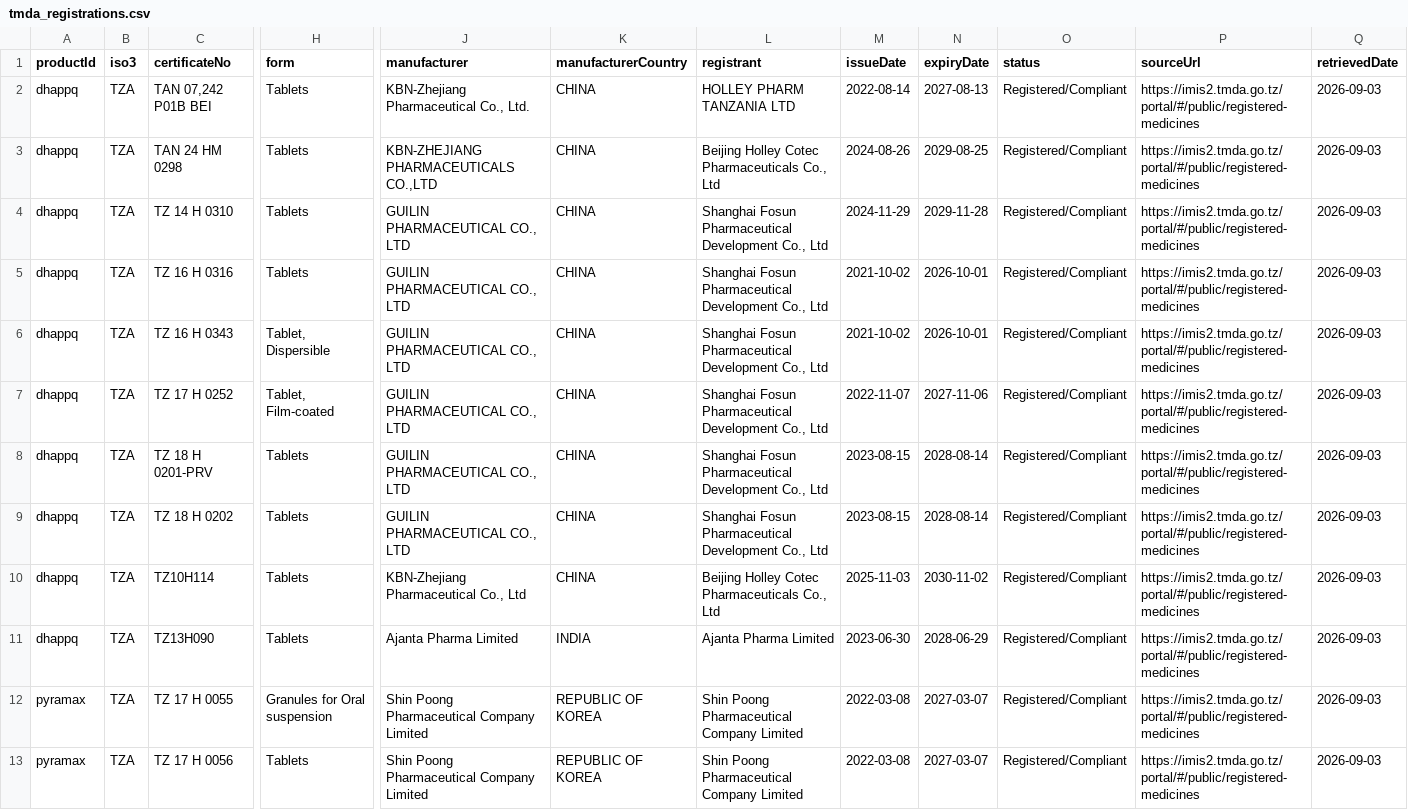
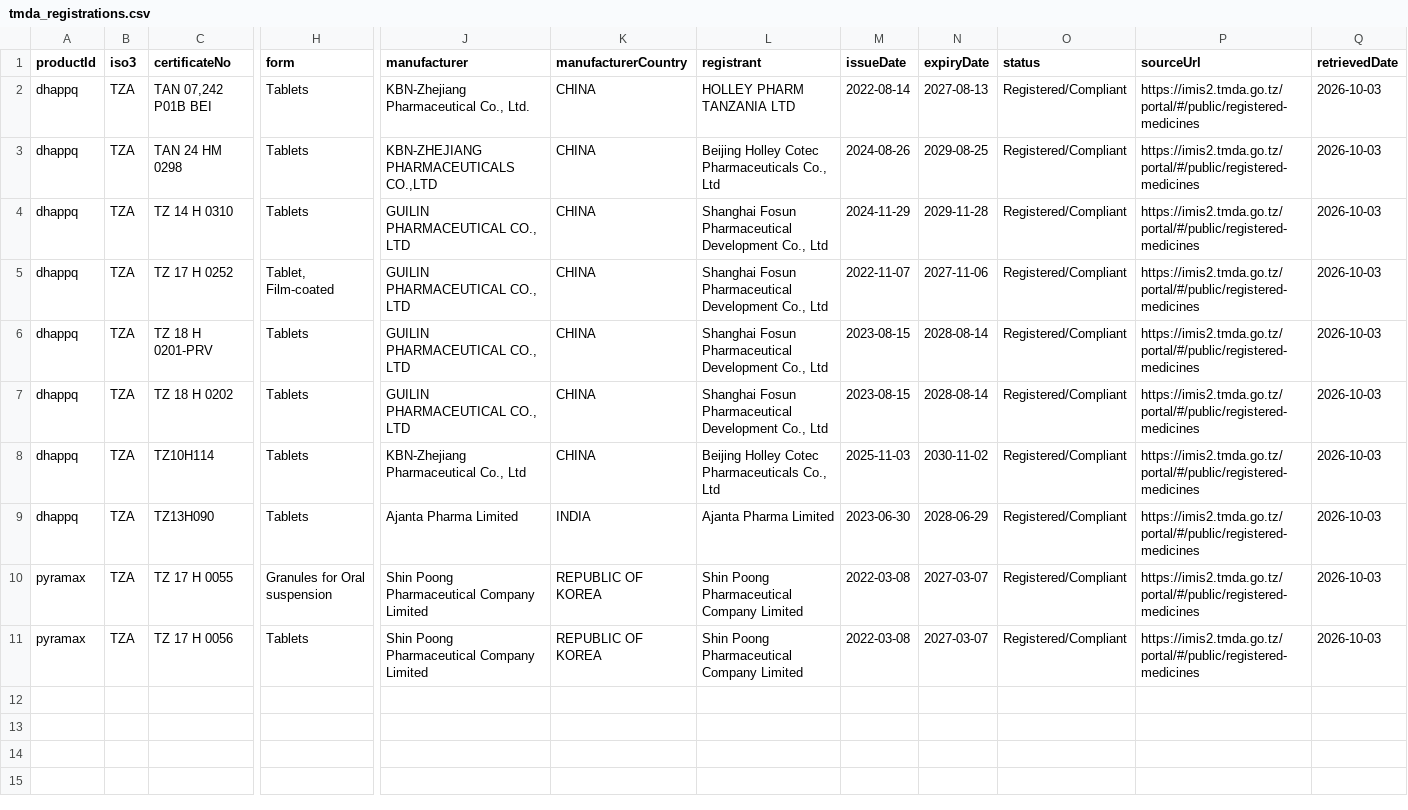
Before and after one commit to kochrisdev/launch-transparency-dashboard, a CSV file: sourcing/staging/tmda_registrations.csv, drawn as a sheet; only a part is shown, gaps mark what is left out; removed rows and columns are numbered as before the commit, all else as after; rows hold the shown columns only; the diff names each change by its address in the sheet, - before the commit and + after, or states it on an @@ line.

```diff
--- a/sourcing/staging/tmda_registrations.csv
+++ b/sourcing/staging/tmda_registrations.csv
-Q2:Q4 (retrievedDate): 2026-09-03
+Q2:Q4 (retrievedDate): 2026-10-03
-row 5: dhappq | TZA | TZ 16 H 0316 | Tablets | GUILIN PHARMACEUTICAL CO., LTD | CHINA | Shanghai Fosun Pharmaceutical Development Co., Ltd | 2021-10-02 | 2026-10-01 | Registered/Compliant | https://imis2.tmda.go.tz/portal/#/public/registered-medicines | 2026-09-03
-row 6: dhappq | TZA | TZ 16 H 0343 | Tablet, Dispersible | GUILIN PHARMACEUTICAL CO., LTD | CHINA | Shanghai Fosun Pharmaceutical Development Co., Ltd | 2021-10-02 | 2026-10-01 | Registered/Compliant | https://imis2.tmda.go.tz/portal/#/public/registered-medicines | 2026-09-03
-Q5:Q11 (retrievedDate): 2026-09-03
+Q5:Q11 (retrievedDate): 2026-10-03
```
Also changed, not shown: sourcing/staging/globalfund_disbursements.csv, sourcing/staging/globalfund_grants.csv, 11 other files.
